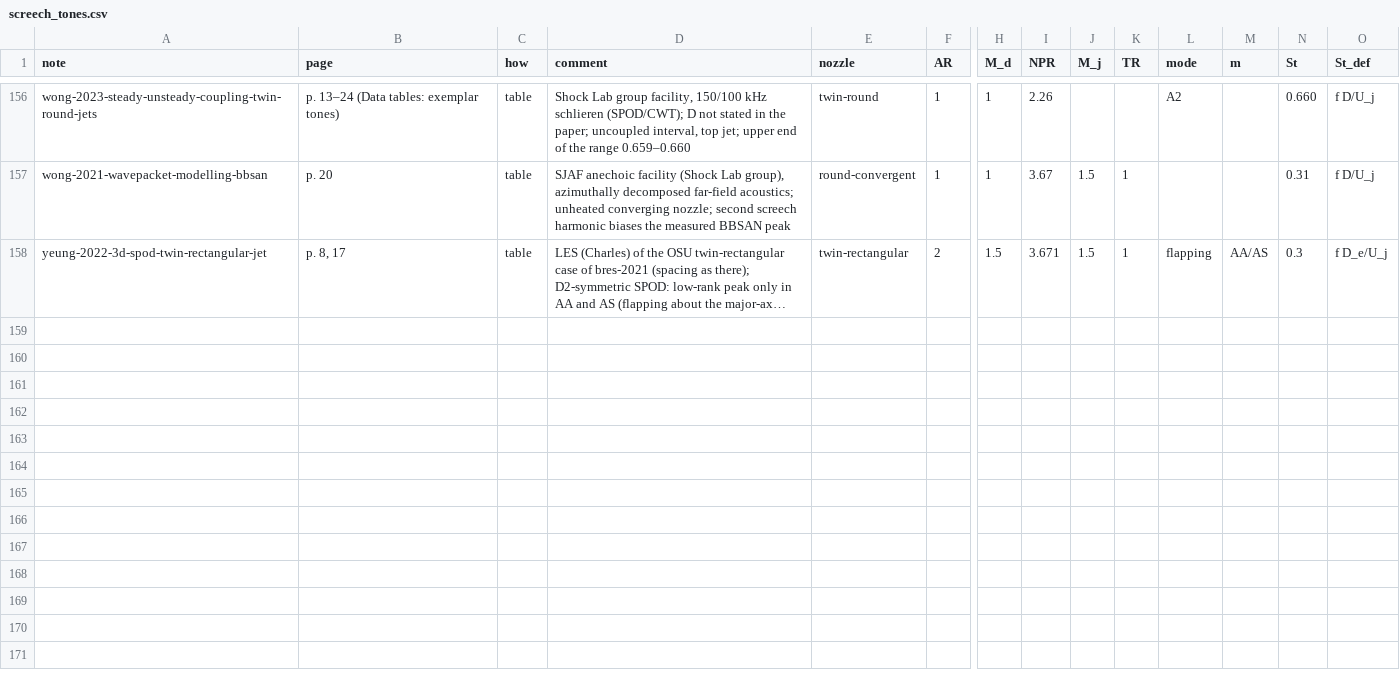
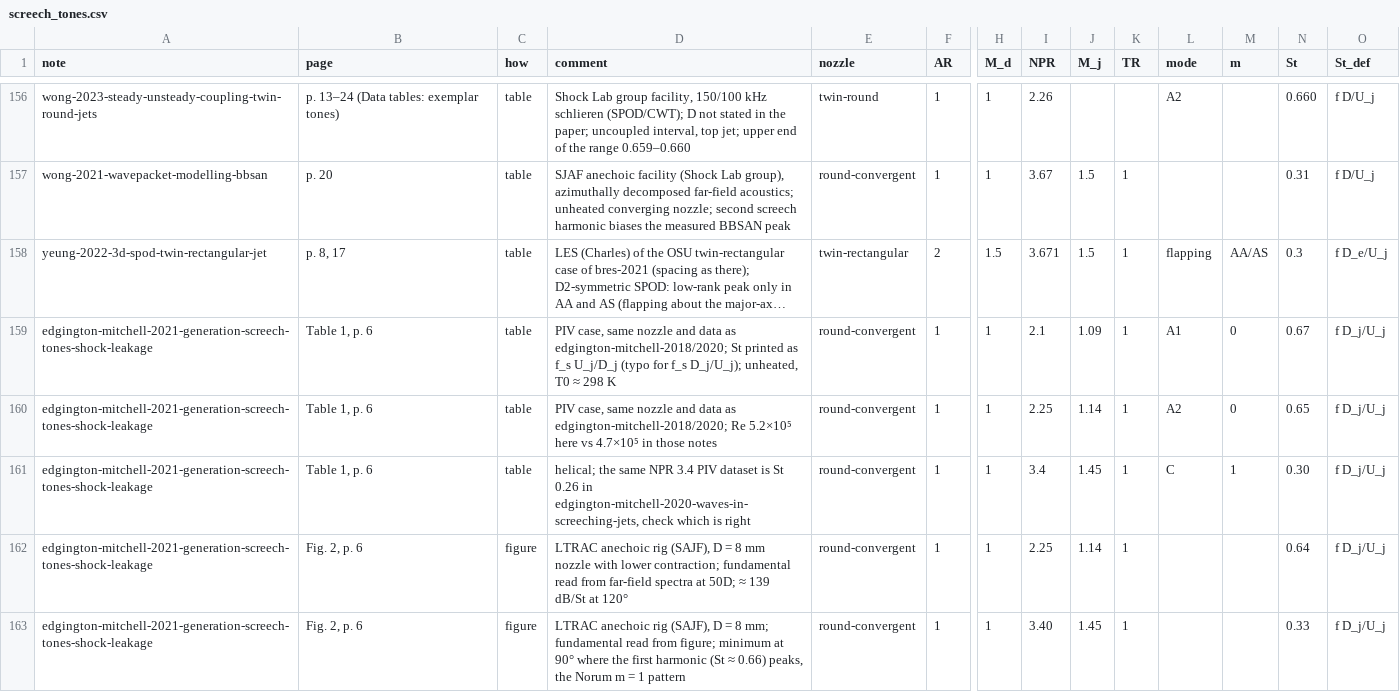
Before and after one commit to ShockLabCodebase/Succumbing, a CSV file: References/data/screech_tones.csv, drawn as a sheet; only a part is shown, gaps mark what is left out; long unchanged cells end in …; rows hold the shown columns only; the diff names each change by its address in the sheet, - before the commit and + after, or states it on an @@ line.

```diff
--- a/References/data/screech_tones.csv
+++ b/References/data/screech_tones.csv
+row 159: edgington-mitchell-2021-generation-screech-tones-shock-leakage | Table 1, p. 6 | table | PIV case, same nozzle and data as edgington-mitchell-2018/2020; St printed as f_s U_j/D_j (typo for f_s D_j/U_j); unheated, T0 ≈ 298 K | round-convergent | 1 | 1 | 2.1 | 1.09 | 1 | A1 | 0 | 0.67 | f D_j/U_j
+row 160: edgington-mitchell-2021-generation-screech-tones-shock-leakage | Table 1, p. 6 | table | PIV case, same nozzle and data as edgington-mitchell-2018/2020; Re 5.2×10⁵ here vs 4.7×10⁵ in those notes | round-convergent | 1 | 1 | 2.25 | 1.14 | 1 | A2 | 0 | 0.65 | f D_j/U_j
+row 161: edgington-mitchell-2021-generation-screech-tones-shock-leakage | Table 1, p. 6 | table | helical; the same NPR 3.4 PIV dataset is St 0.26 in edgington-mitchell-2020-waves-in-screeching-jets, check which is right | round-convergent | 1 | 1 | 3.4 | 1.45 | 1 | C | 1 | 0.30 | f D_j/U_j
+row 162: edgington-mitchell-2021-generation-screech-tones-shock-leakage | Fig. 2, p. 6 | figure | LTRAC anechoic rig (SAJF), D = 8 mm nozzle with lower contraction; fundamental read from far-field spectra at 50D; ≈ 139 dB/St at 120° | round-convergent | 1 | 1 | 2.25 | 1.14 | 1 |  |  | 0.64 | f D_j/U_j
+row 163: edgington-mitchell-2021-generation-screech-tones-shock-leakage | Fig. 2, p. 6 | figure | LTRAC anechoic rig (SAJF), D = 8 mm; fundamental read from figure; minimum at 90° where the first harmonic (St ≈ 0.66) peaks, the Norum m = 1 pattern | round-convergent | 1 | 1 | 3.40 | 1.45 | 1 |  |  | 0.33 | f D_j/U_j
```
Also changed, not shown: 16 other files.
